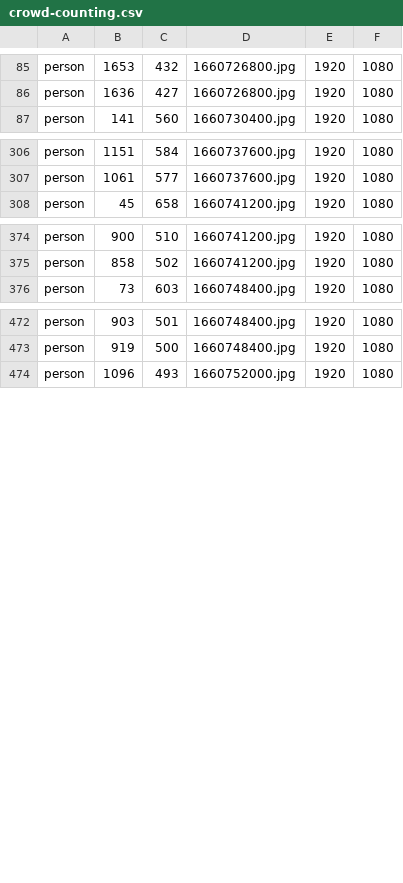
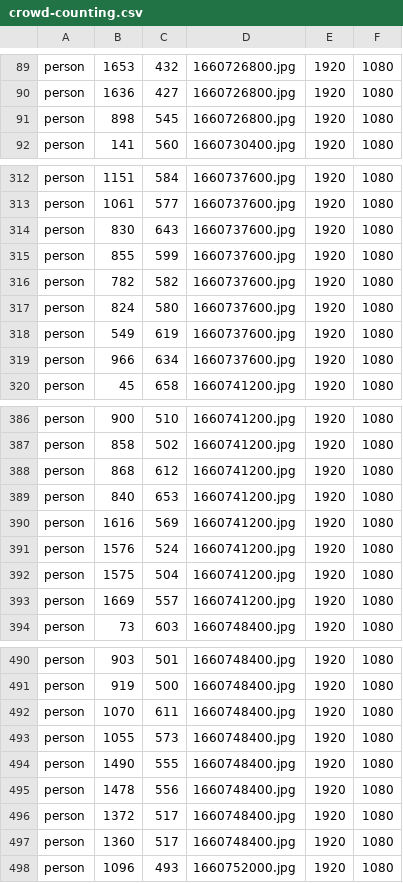
Before and after one commit to EinarLop/IaVA-HW02---CrowdCounting, a CSV file: annotated_data/crowd-counting.csv, drawn as a sheet; only a part is shown, gaps mark what is left out; the diff covers the shown part only; the diff names each change by its address in the sheet, - before the commit and + after, or states it on an @@ line.

```diff
--- a/annotated_data/crowd-counting.csv
+++ b/annotated_data/crowd-counting.csv
+row 91: person | 898 | 545 | 1660726800.jpg | 1920 | 1080
+row 314: person | 830 | 643 | 1660737600.jpg | 1920 | 1080
+row 315: person | 855 | 599 | 1660737600.jpg | 1920 | 1080
+row 316: person | 782 | 582 | 1660737600.jpg | 1920 | 1080
+row 317: person | 824 | 580 | 1660737600.jpg | 1920 | 1080
+row 318: person | 549 | 619 | 1660737600.jpg | 1920 | 1080
+row 319: person | 966 | 634 | 1660737600.jpg | 1920 | 1080
+row 388: person | 868 | 612 | 1660741200.jpg | 1920 | 1080
+row 389: person | 840 | 653 | 1660741200.jpg | 1920 | 1080
+row 390: person | 1616 | 569 | 1660741200.jpg | 1920 | 1080
+row 391: person | 1576 | 524 | 1660741200.jpg | 1920 | 1080
+row 392: person | 1575 | 504 | 1660741200.jpg | 1920 | 1080
+row 393: person | 1669 | 557 | 1660741200.jpg | 1920 | 1080
+row 492: person | 1070 | 611 | 1660748400.jpg | 1920 | 1080
+row 493: person | 1055 | 573 | 1660748400.jpg | 1920 | 1080
+row 494: person | 1490 | 555 | 1660748400.jpg | 1920 | 1080
+row 495: person | 1478 | 556 | 1660748400.jpg | 1920 | 1080
+row 496: person | 1372 | 517 | 1660748400.jpg | 1920 | 1080
+row 497: person | 1360 | 517 | 1660748400.jpg | 1920 | 1080
```
Also changed, not shown: 11 added rows and 2 edited cells elsewhere in this file, 1 other file.
